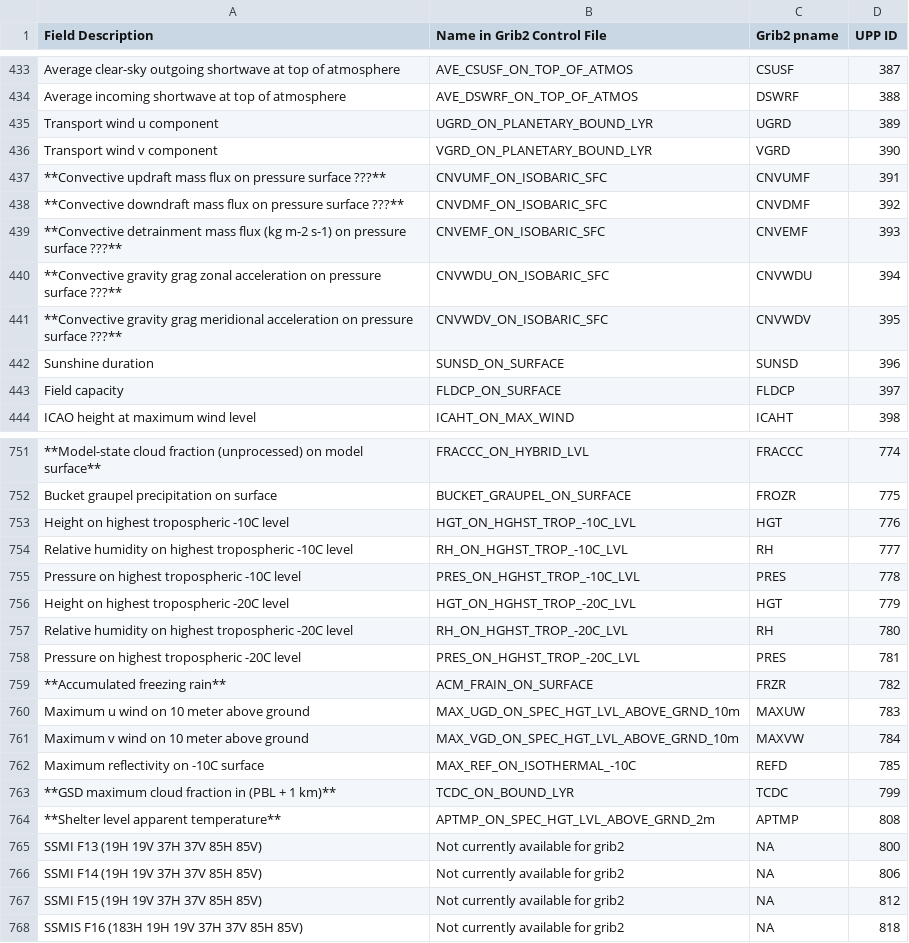
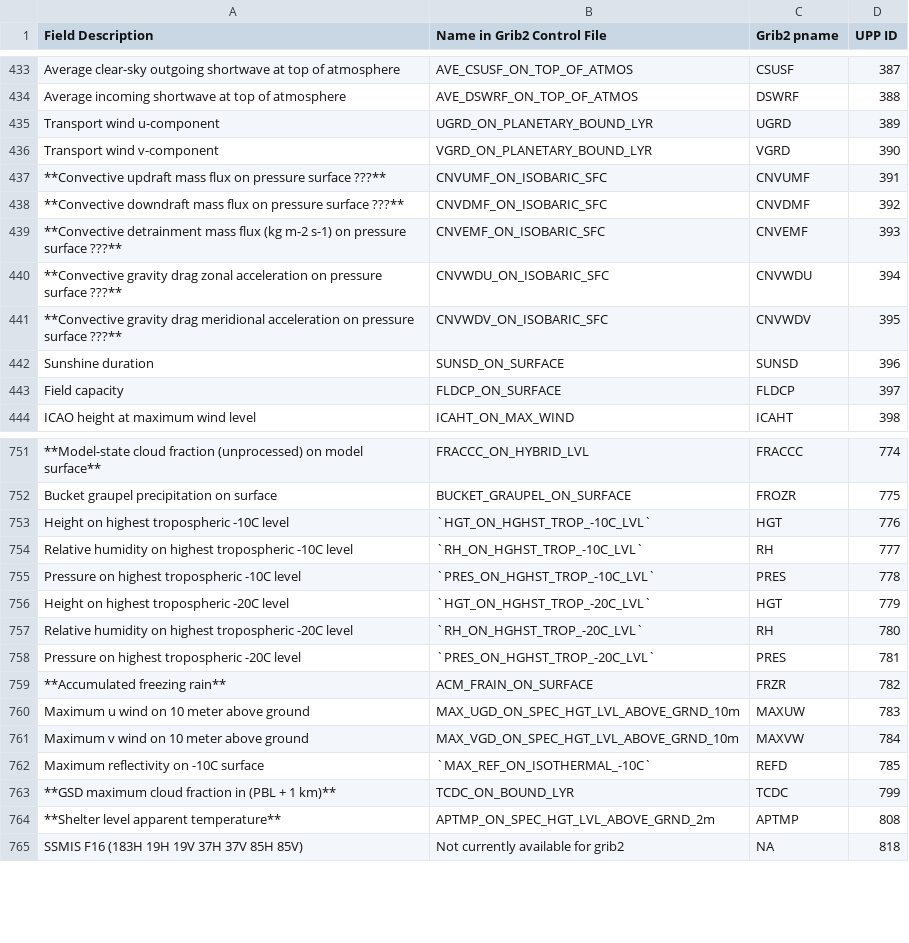
Before and after one commit to NOAA-EMC/UPP, a CSV file: docs/UPP_GRIB2_Table.csv, drawn as a sheet; only a part is shown, gaps mark what is left out; the diff covers the shown part only; the diff names each change by its address in the sheet, - before the commit and + after, or states it on an @@ line.

```diff
--- a/docs/UPP_GRIB2_Table.csv
+++ b/docs/UPP_GRIB2_Table.csv
-A435 (Field Description): Transport wind u component
+A435 (Field Description): Transport wind u-component
-A436 (Field Description): Transport wind v component
+A436 (Field Description): Transport wind v-component
-A440 (Field Description): **Convective gravity grag zonal acceleration…
+A440 (Field Description): **Convective gravity drag zonal acceleration…
-A441 (Field Description): **Convective gravity grag meridional acceleration…
+A441 (Field Description): **Convective gravity drag meridional acceleration…
-B753 (Name in Grib2 Control File): HGT_ON_HGHST_TROP_-10C_LVL
+B753 (Name in Grib2 Control File): `HGT_ON_HGHST_TROP_-10C_LVL`
-B754 (Name in Grib2 Control File): RH_ON_HGHST_TROP_-10C_LVL
+B754 (Name in Grib2 Control File): `RH_ON_HGHST_TROP_-10C_LVL`
-B755 (Name in Grib2 Control File): PRES_ON_HGHST_TROP_-10C_LVL
+B755 (Name in Grib2 Control File): `PRES_ON_HGHST_TROP_-10C_LVL`
-B756 (Name in Grib2 Control File): HGT_ON_HGHST_TROP_-20C_LVL
+B756 (Name in Grib2 Control File): `HGT_ON_HGHST_TROP_-20C_LVL`
-B757 (Name in Grib2 Control File): RH_ON_HGHST_TROP_-20C_LVL
+B757 (Name in Grib2 Control File): `RH_ON_HGHST_TROP_-20C_LVL`
-B758 (Name in Grib2 Control File): PRES_ON_HGHST_TROP_-20C_LVL
+B758 (Name in Grib2 Control File): `PRES_ON_HGHST_TROP_-20C_LVL`
-B762 (Name in Grib2 Control File): MAX_REF_ON_ISOTHERMAL_-10C
+B762 (Name in Grib2 Control File): `MAX_REF_ON_ISOTHERMAL_-10C`
-row 765: SSMI F13 (19H 19V 37H 37V 85H 85V) | Not currently available for grib2 | NA | 800
-row 766: SSMI F14 (19H 19V 37H 37V 85H 85V) | Not currently available for grib2 | NA | 806
-row 767: SSMI F15 (19H 19V 37H 37V 85H 85V) | Not currently available for grib2 | NA | 812
```
Also changed, not shown: 9 edited cells elsewhere in this file, docs/UPP_GRIB2_Table_byID.csv.
